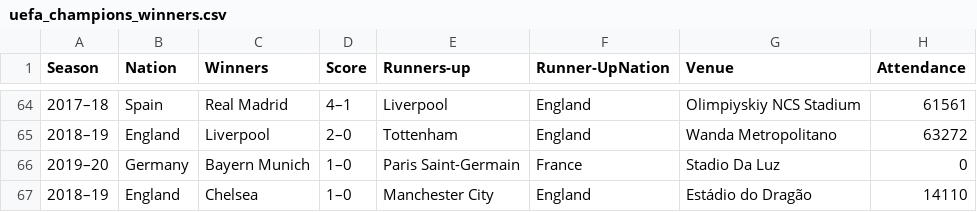
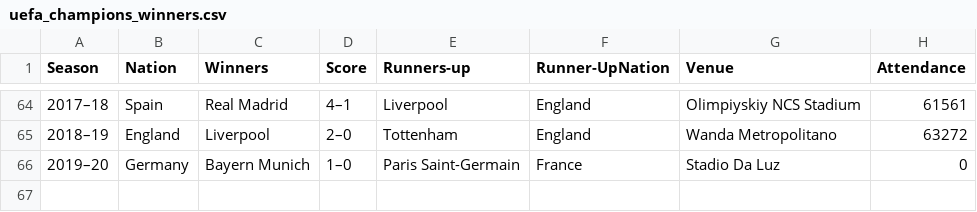
Before and after one commit to fvgm-spec/Data_Science_Projects, a CSV file: data/uefa_champions_winners.csv, drawn as a sheet; only a part is shown, gaps mark what is left out; the diff names each change by its address in the sheet, - before the commit and + after, or states it on an @@ line.

Commit message:
Update uefa_champions_winners.csv

```diff
--- a/data/uefa_champions_winners.csv
+++ b/data/uefa_champions_winners.csv
-row 67: 2018–19 | England | Chelsea | 1–0 | Manchester City | England | Estádio do Dragão | 14110
```
